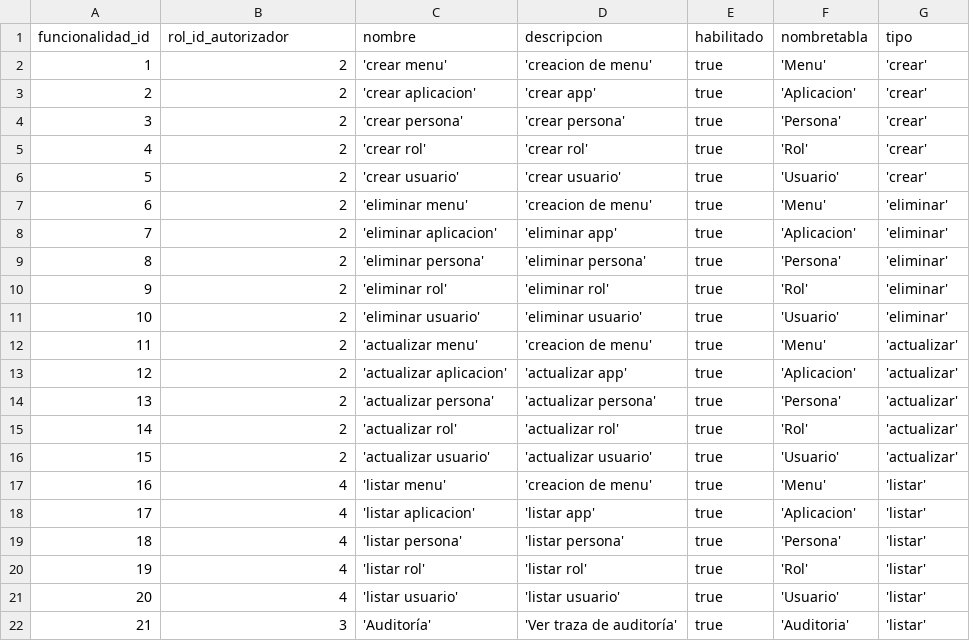
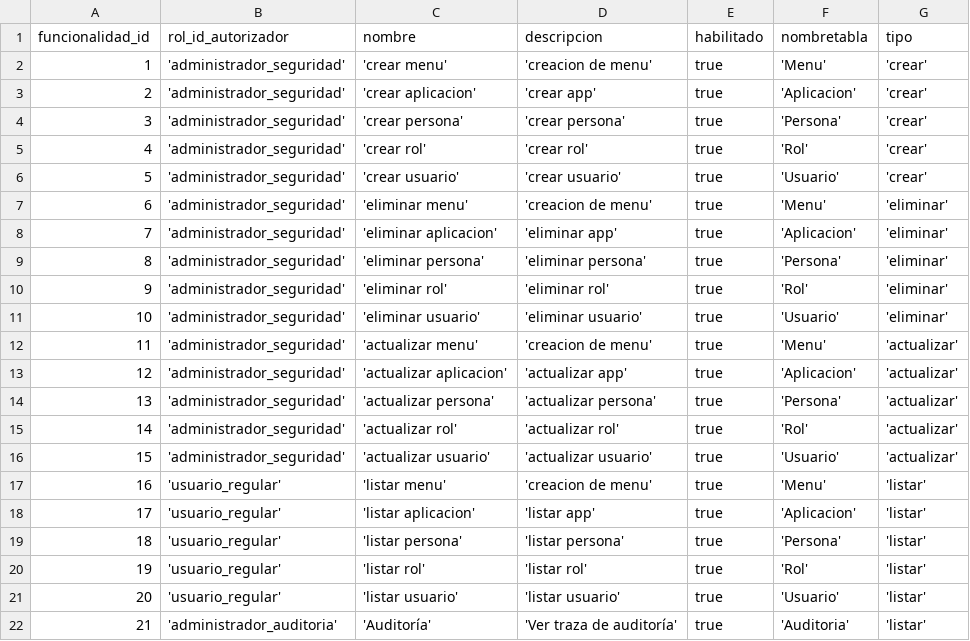
Before and after one commit to nicolaspavon/proyectoBD, a CSV file: ProyectoBD/src/DumpInicial/funcionalidad.csv, drawn as a sheet.

```diff
--- a/ProyectoBD/src/DumpInicial/funcionalidad.csv
+++ b/ProyectoBD/src/DumpInicial/funcionalidad.csv
@@ -1,22 +1,22 @@
 funcionalidad_id,rol_id_autorizador,nombre,descripcion,habilitado,nombretabla,tipo
-1,2,'crear menu','creacion de menu',true,'Menu','crear'
-2,2,'crear aplicacion','crear app',true,'Aplicacion','crear'
-3,2,'crear persona','crear persona',true,'Persona','crear'
-4,2,'crear rol','crear rol',true,'Rol','crear'
-5,2,'crear usuario','crear usuario',true,'Usuario','crear'
-6,2,'eliminar menu','creacion de menu',true,'Menu','eliminar'
-7,2,'eliminar aplicacion','eliminar app',true,'Aplicacion','eliminar'
-8,2,'eliminar persona','eliminar persona',true,'Persona','eliminar'
-9,2,'eliminar rol','eliminar rol',true,'Rol','eliminar'
-10,2,'eliminar usuario','eliminar usuario',true,'Usuario','eliminar'
-11,2,'actualizar menu','creacion de menu',true,'Menu','actualizar'
-12,2,'actualizar aplicacion','actualizar app',true,'Aplicacion','actualizar'
-13,2,'actualizar persona','actualizar persona',true,'Persona','actualizar'
-14,2,'actualizar rol','actualizar rol',true,'Rol','actualizar'
-15,2,'actualizar usuario','actualizar usuario',true,'Usuario','actualizar'
-16,4,'listar menu','creacion de menu',true,'Menu','listar'
-17,4,'listar aplicacion','listar app',true,'Aplicacion','listar'
-18,4,'listar persona','listar persona',true,'Persona','listar'
-19,4,'listar rol','listar rol',true,'Rol','listar'
-20,4,'listar usuario','listar usuario',true,'Usuario','listar'
-21,3,'Auditoría','Ver traza de auditoría',true,'Auditoria','listar'
+1,'administrador_seguridad','crear menu','creacion de menu',true,'Menu','crear'
+2,'administrador_seguridad','crear aplicacion','crear app',true,'Aplicacion','crear'
+3,'administrador_seguridad','crear persona','crear persona',true,'Persona','crear'
+4,'administrador_seguridad','crear rol','crear rol',true,'Rol','crear'
+5,'administrador_seguridad','crear usuario','crear usuario',true,'Usuario','crear'
+6,'administrador_seguridad','eliminar menu','creacion de menu',true,'Menu','eliminar'
+7,'administrador_seguridad','eliminar aplicacion','eliminar app',true,'Aplicacion','eliminar'
+8,'administrador_seguridad','eliminar persona','eliminar persona',true,'Persona','eliminar'
+9,'administrador_seguridad','eliminar rol','eliminar rol',true,'Rol','eliminar'
+10,'administrador_seguridad','eliminar usuario','eliminar usuario',true,'Usuario','eliminar'
+11,'administrador_seguridad','actualizar menu','creacion de menu',true,'Menu','actualizar'
+12,'administrador_seguridad','actualizar aplicacion','actualizar app',true,'Aplicacion','actualizar'
+13,'administrador_seguridad','actualizar persona','actualizar persona',true,'Persona','actualizar'
+14,'administrador_seguridad','actualizar rol','actualizar rol',true,'Rol','actualizar'
+15,'administrador_seguridad','actualizar usuario','actualizar usuario',true,'Usuario','actualizar'
+16,'usuario_regular','listar menu','creacion de menu',true,'Menu','listar'
+17,'usuario_regular','listar aplicacion','listar app',true,'Aplicacion','listar'
+18,'usuario_regular','listar persona','listar persona',true,'Persona','listar'
+19,'usuario_regular','listar rol','listar rol',true,'Rol','listar'
+20,'usuario_regular','listar usuario','listar usuario',true,'Usuario','listar'
+21,'administrador_auditoria','Auditoría','Ver traza de auditoría',true,'Auditoria','listar'
```
Also changed, not shown: ProyectoBD/src/DumpInicial/menu_rol.csv, ProyectoBD/src/DumpInicial/rol.csv, 3 other files.
